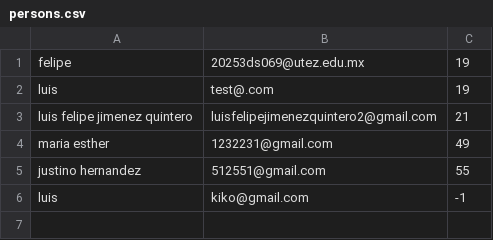
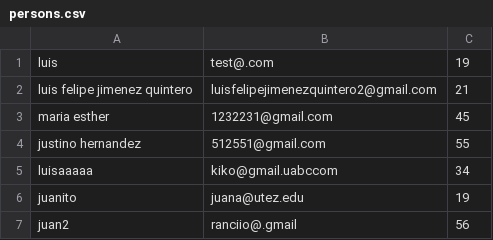
Before and after one commit to luis21-2007/prog-str-felipe-2c, a CSV file: demoListViewFile/data/persons.csv, drawn as a sheet.

```diff
--- a/demoListViewFile/data/persons.csv
+++ b/demoListViewFile/data/persons.csv
@@ -1,6 +1,7 @@
-felipe,20253ds069@utez.edu.mx,19
 luis,test@.com,19
 luis felipe jimenez quintero,luisfelipejimenezquintero2@gmail.com,21
-maria esther,1232231@gmail.com,49
+maria esther,1232231@gmail.com,45
 justino hernandez,512551@gmail.com,55
-luis,kiko@gmail.com,-1
+luisaaaaa,kiko@gmail.uabccom,34
+juanito,juana@utez.edu,19
+juan2,ranciio@.gmail,56
```
Also changed, not shown: 15 other files.
